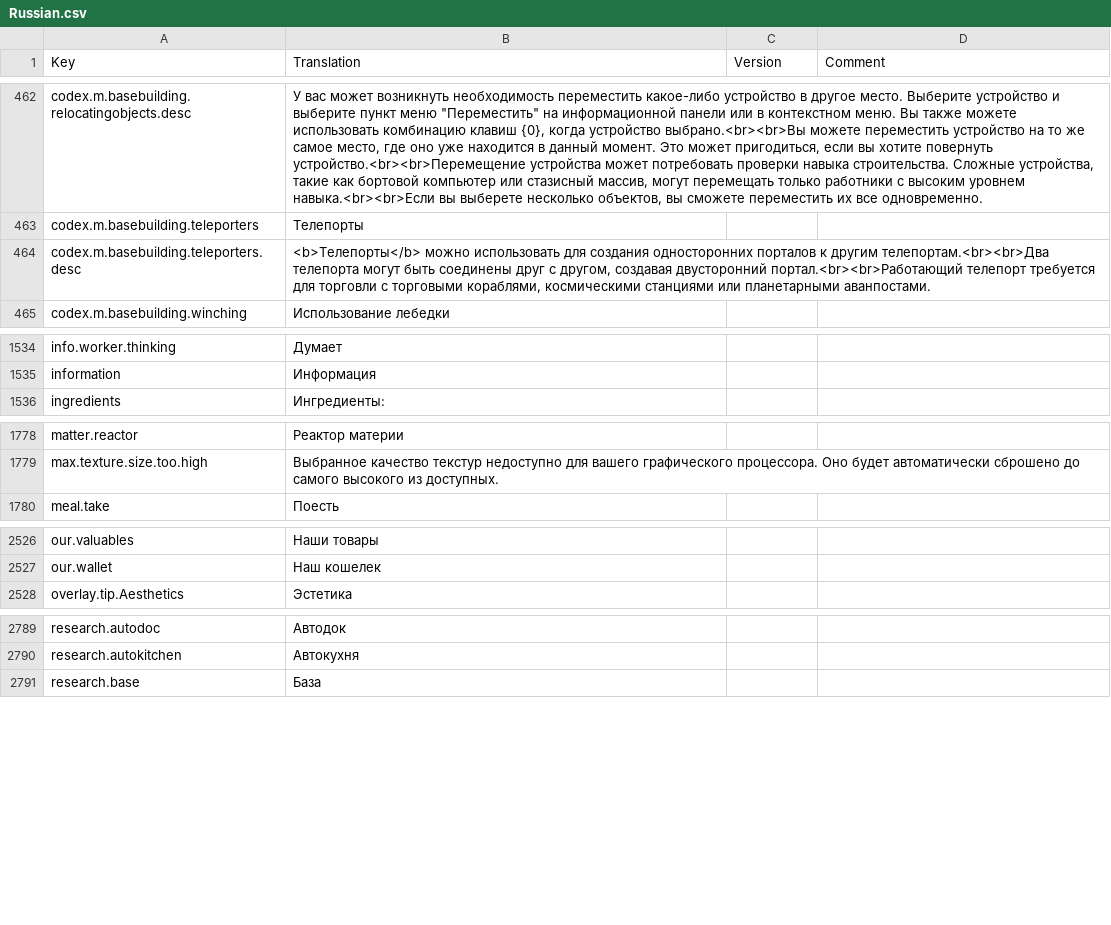
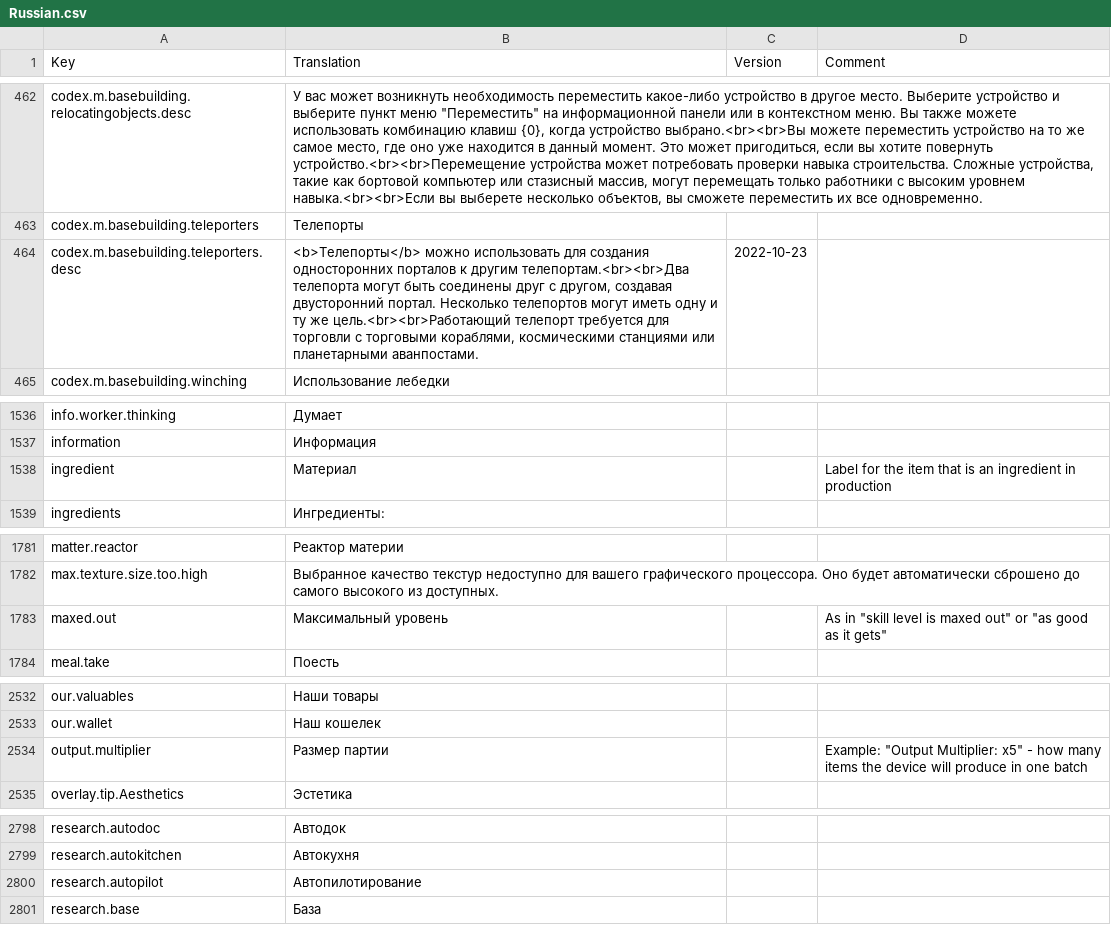
Before and after one commit to kodolinija/stardeus-translations, a CSV file: Translations/Russian.csv, drawn as a sheet; only a part is shown, gaps mark what is left out; the diff covers the shown part only.

Commit message:
update translation to match v0.6.113.1296

```diff
--- a/Translations/Russian.csv
+++ b/Translations/Russian.csv
@@ -463,3 +463,3 @@ codex.m.basebuilding.relocatingobjects.desc,"У вас может возникн
 codex.m.basebuilding.teleporters,Телепорты,,
-codex.m.basebuilding.teleporters.desc,"<b>Телепорты</b> можно использовать для создания односторонних порталов к другим телепортам.<br><br>Два телепорта могут быть соединены друг с другом, создавая двусторонний портал.<br><br>Работающий телепорт требуется для торговли с торговыми кораблями, космическими станциями или планетарными аванпостами.",,
+codex.m.basebuilding.teleporters.desc,"<b>Телепорты</b> можно использовать для создания односторонних порталов к другим телепортам.<br><br>Два телепорта могут быть соединены друг с другом, создавая двусторонний портал. Несколько телепортов могут иметь одну и ту же цель.<br><br>Работающий телепорт требуется для торговли с торговыми кораблями, космическими станциями или планетарными аванпостами.",2022-10-23,
 codex.m.basebuilding.winching,Использование лебедки,,
@@ -1535,2 +1537,3 @@ info.worker.thinking,Думает,,
 information,Информация,,
+ingredient,Материал,,Label for the item that is an ingredient in production
 ingredients,Ингредиенты:,,
@@ -1779,2 +1782,3 @@ matter.reactor,Реактор материи,,
 max.texture.size.too.high,Выбранное качество текстур недоступно для вашего графического процессора. Оно будет автоматически сброшено до самого высокого из доступных.,,
+maxed.out,Максимальный уровень,,"As in ""skill level is maxed out"" or ""as good as it gets"""
 meal.take,Поесть,,
@@ -2527,2 +2533,3 @@ our.valuables,Наши товары,,
 our.wallet,Наш кошелек,,
+output.multiplier,Размер партии,,"Example: ""Output Multiplier: x5"" - how many items the device will produce in one batch"
 overlay.tip.Aesthetics,Эстетика,,
@@ -2790,2 +2799,3 @@ research.autodoc,Автодок,,
 research.autokitchen,Автокухня,,
+research.autopilot,Автопилотирование,,
 research.base,База,,
```
Also changed, not shown: 12 added rows and 13 edited cells elsewhere in this file.
